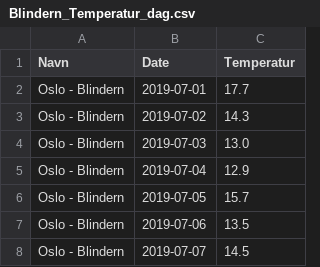
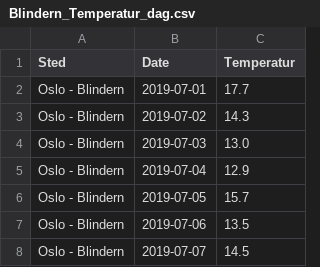
Before and after one commit to KristineMoen/Prosjektoppgave, a CSV file: Blindern_Temperatur_dag.csv, drawn as a sheet; only a part is shown.

```diff
--- a/Blindern_Temperatur_dag.csv
+++ b/Blindern_Temperatur_dag.csv
@@ -1,2 +1,2 @@
-Navn,Date,Temperatur
+Sted,Date,Temperatur
 Oslo - Blindern,2019-07-01,17.7
```
Also changed, not shown: Bergen_temp_dag.csv, Blindern_temperatur_t4t.csv, 1 other file.
